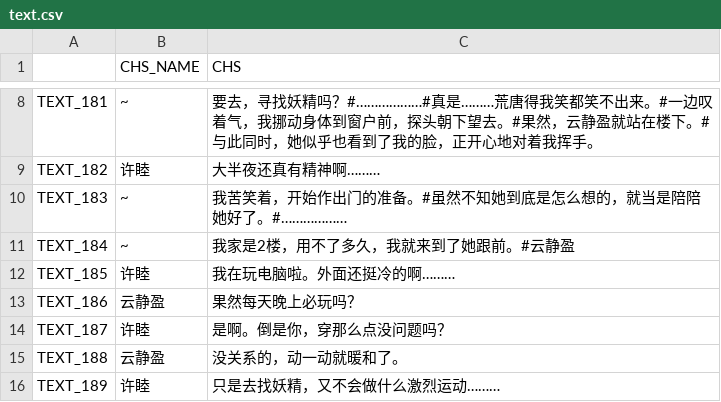
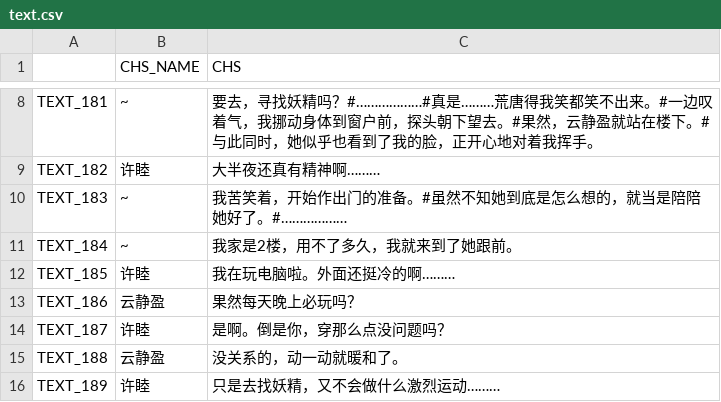
Before and after one commit to weimingtom/editable-editor-2, a CSV file: demos/galgame/002/text.csv, drawn as a sheet; only a part is shown, gaps mark what is left out; the diff names each change by its address in the sheet, - before the commit and + after, or states it on an @@ line.

```diff
--- a/demos/galgame/002/text.csv
+++ b/demos/galgame/002/text.csv
-C11 (CHS): 我家是2楼，用不了多久，我就来到了她跟前。#云静盈
+C11 (CHS): 我家是2楼，用不了多久，我就来到了她跟前。
```
Also changed, not shown: 5 other files.
